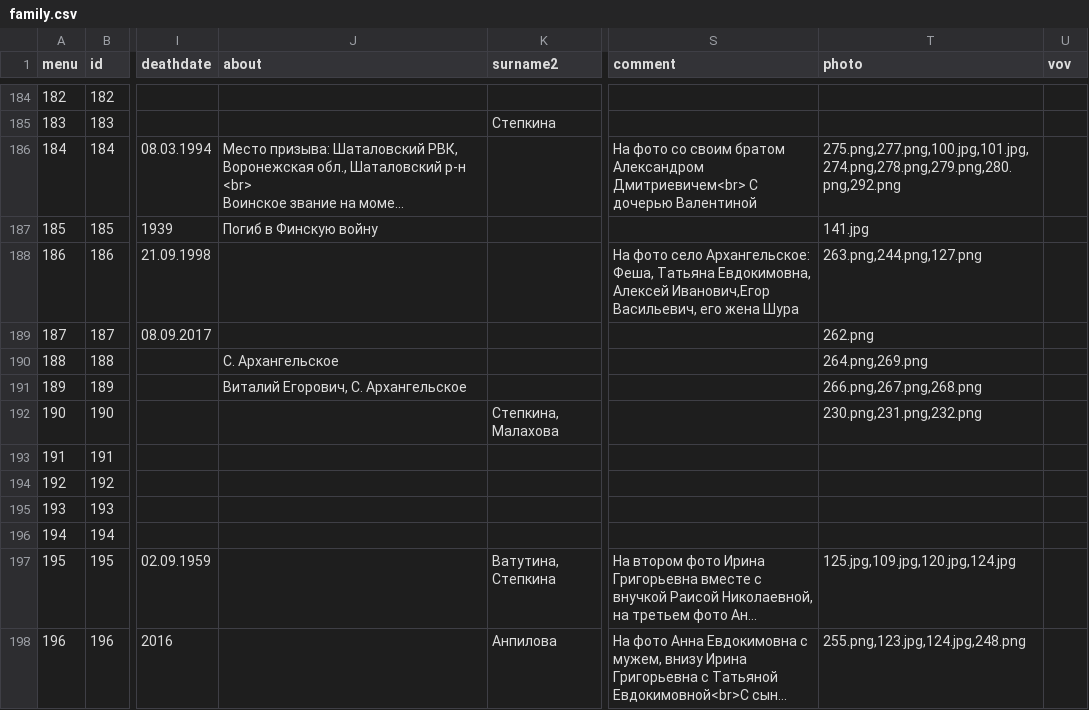
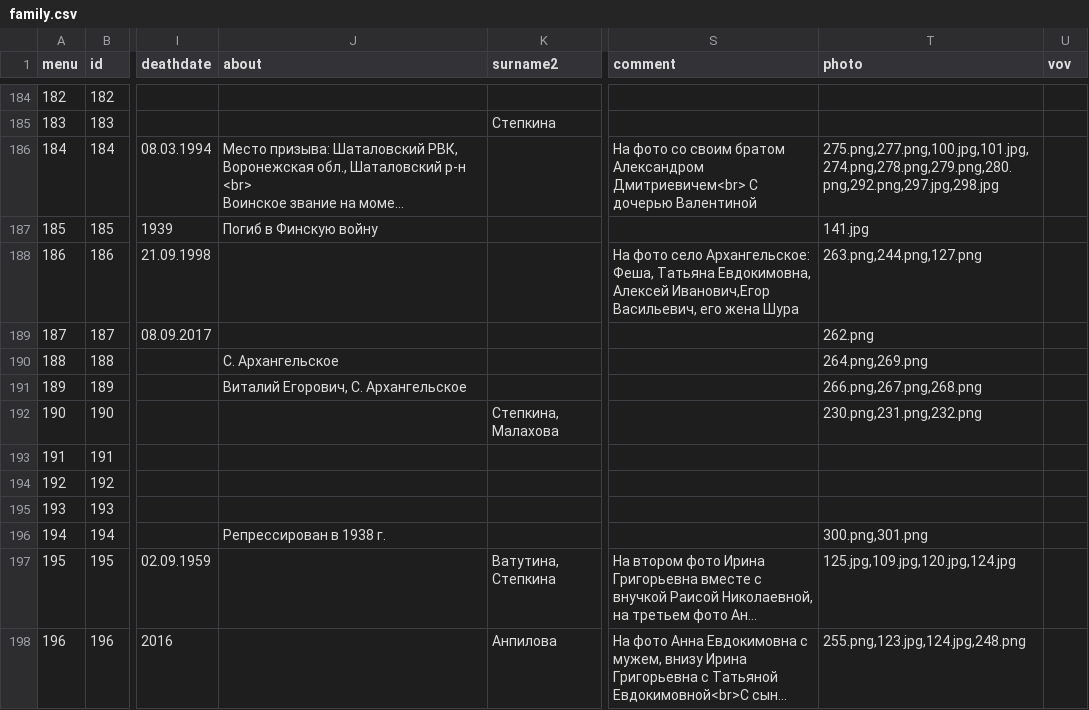
Before and after one commit to Itzamna/family, a CSV file: _data/family.csv, drawn as a sheet; only a part is shown, gaps mark what is left out; long unchanged cells end in …; the diff names each change by its address in the sheet, - before the commit and + after, or states it on an @@ line.

```diff
--- a/_data/family.csv
+++ b/_data/family.csv
-T186 (photo): 275.png,277.png,100.jpg,101.jpg,274.png,278.png,279.png,280.png,292.png
+T186 (photo): 275.png,277.png,100.jpg,101.jpg,274.png,278.png,279.png,280.png,292.png,297.jpg,298.jpg
-J196 (about): (empty)
+J196 (about): Репрессирован в 1938 г.
-T196 (photo): (empty)
+T196 (photo): 300.png,301.png
```
Also changed, not shown: 6 other files.
